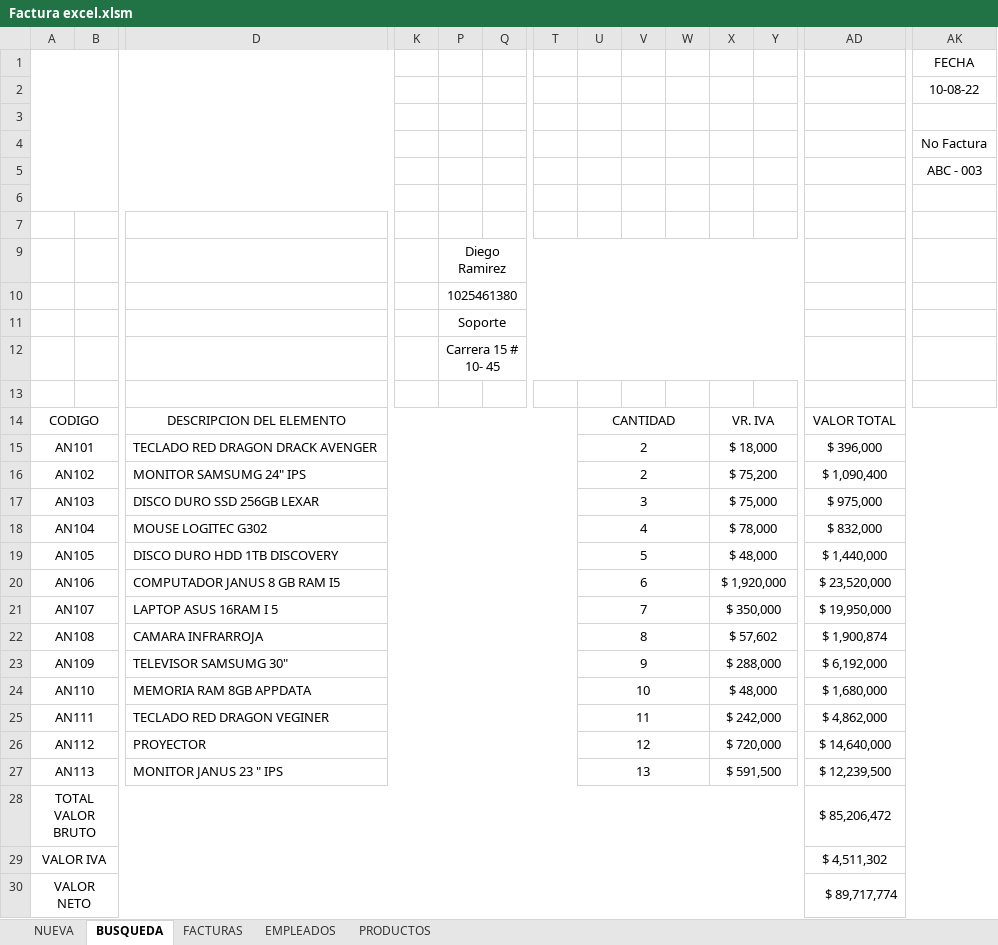
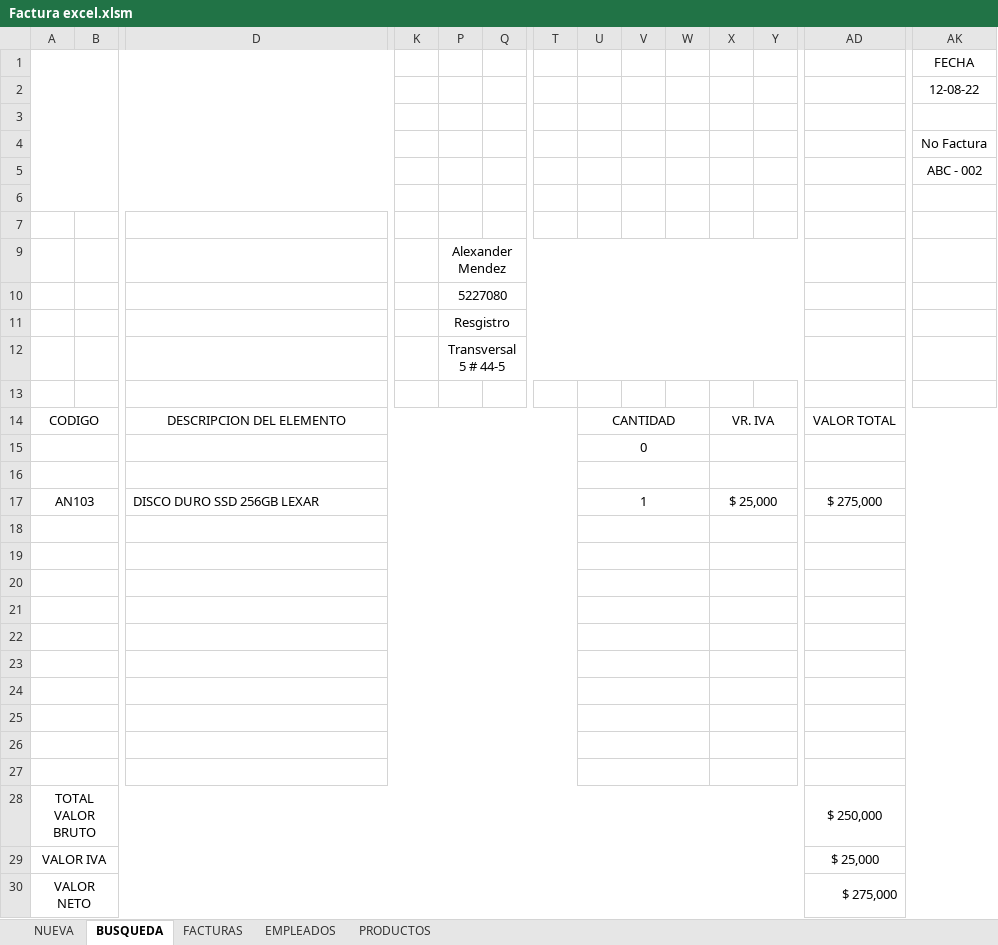
Before and after one commit to Bloxtermol10/Factura-VB, an Excel workbook: Factura excel.xlsm, sheet BUSQUEDA, drawn as a sheet; only a part is shown, gaps mark what is left out; values as stored, in another font and other column widths than the file's, no borders; charts and pictures not drawn; removed rows and columns are numbered as before the commit, all else as after; rows hold the shown columns only; the diff covers the shown part only; the diff names each change by its address in the sheet, - before the commit and + after, or states it on an @@ line.

Commit message:
correccion de matrices

```diff
--- a/Factura excel.xlsm (sheet BUSQUEDA)
+++ b/Factura excel.xlsm (sheet BUSQUEDA)
-AK2: 10-08-22
+AK2: 12-08-22
-AK5: ABC - 003
+AK5: ABC - 002
-P9: Diego Ramirez
+P9: Alexander Mendez
-P10: 1025461380
+P10: 5227080
-P11: Soporte
+P11: Resgistro
-P12: Carrera 15 # 10- 45
+P12: Transversal 5 # 44-5
-row 15: AN101 |  | TECLADO RED DRAGON DRACK AVENGER |  |  |  |  | 2 |  |  | $ 18,000 |  | $ 396,000
+row 15:  |  |  |  |  |  |  | 0
-row 16: AN102 |  | MONITOR SAMSUMG 24" IPS |  |  |  |  | 2 |  |  | $ 75,200 |  | $ 1,090,400
+row 16: (empty)
-U17: 3
+U17: 1
-X17: $ 75,000
+X17: $ 25,000
-AD17: $ 975,000
+AD17: $ 275,000
-row 18: AN104 |  | MOUSE LOGITEC G302 |  |  |  |  | 4 |  |  | $ 78,000 |  | $ 832,000
+row 18: (empty)
-row 19: AN105 |  | DISCO DURO HDD 1TB DISCOVERY |  |  |  |  | 5 |  |  | $ 48,000 |  | $ 1,440,000
+row 19: (empty)
-row 20: AN106 |  | COMPUTADOR JANUS 8 GB RAM I5 |  |  |  |  | 6 |  |  | $ 1,920,000 |  | $ 23,520,000
+row 20: (empty)
-row 21: AN107 |  | LAPTOP ASUS 16RAM I 5 |  |  |  |  | 7 |  |  | $ 350,000 |  | $ 19,950,000
+row 21: (empty)
-row 22: AN108 |  | CAMARA INFRARROJA |  |  |  |  | 8 |  |  | $ 57,602 |  | $ 1,900,874
+row 22: (empty)
-row 23: AN109 |  | TELEVISOR SAMSUMG 30" |  |  |  |  | 9 |  |  | $ 288,000 |  | $ 6,192,000
+row 23: (empty)
-row 24: AN110 |  | MEMORIA RAM 8GB APPDATA |  |  |  |  | 10 |  |  | $ 48,000 |  | $ 1,680,000
+row 24: (empty)
-row 25: AN111 |  | TECLADO RED DRAGON VEGINER |  |  |  |  | 11 |  |  | $ 242,000 |  | $ 4,862,000
+row 25: (empty)
-row 26: AN112 |  | PROYECTOR |  |  |  |  | 12 |  |  | $ 720,000 |  | $ 14,640,000
+row 26: (empty)
-row 27: AN113 |  | MONITOR JANUS 23 " IPS |  |  |  |  | 13 |  |  | $ 591,500 |  | $ 12,239,500
+row 27: (empty)
-AD28: $ 85,206,472
+AD28: $ 250,000
-AD29: $ 4,511,302
+AD29: $ 25,000
-AD30: $ 89,717,774
+AD30: $ 275,000
```
Also changed, not shown: 1 edited cell elsewhere in this sheet, sheet FACTURAS, sheet NUEVA, charts or pictures.
